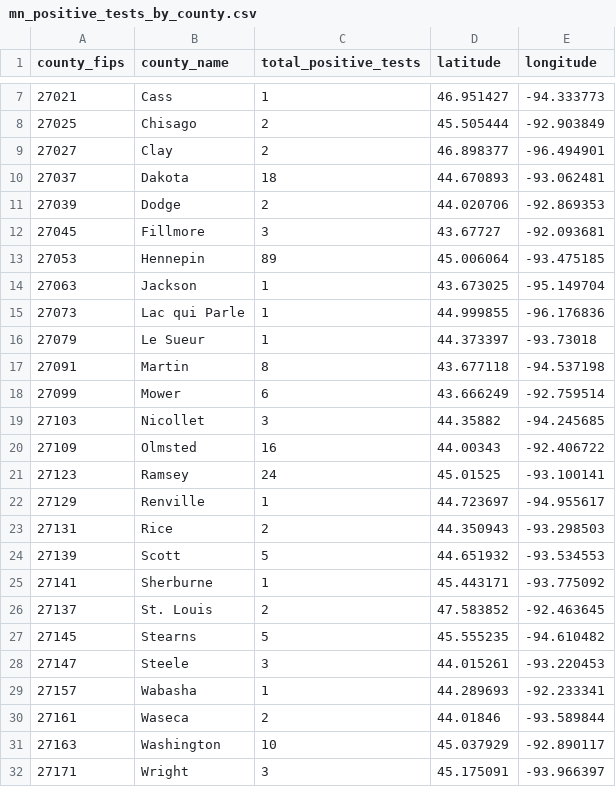
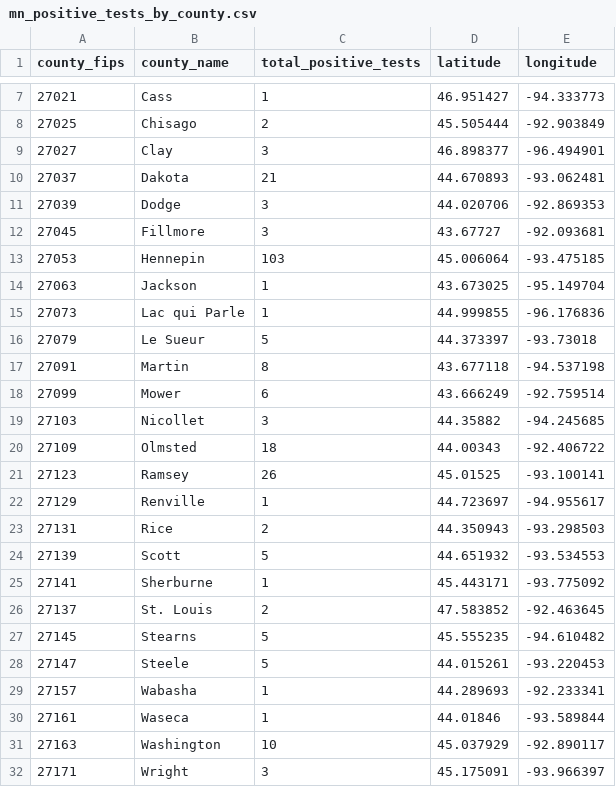
Before and after one commit to striblab/covid_scraper, a CSV file: exports/mn_positive_tests_by_county.csv, drawn as a sheet; only a part is shown, gaps mark what is left out.

```diff
--- a/exports/mn_positive_tests_by_county.csv
+++ b/exports/mn_positive_tests_by_county.csv
@@ -8,10 +8,10 @@ county_fips,county_name,total_positive_tests,latitude,longitude
 27025,Chisago,2,45.505444,-92.903849
-27027,Clay,2,46.898377,-96.494901
-27037,Dakota,18,44.670893,-93.062481
-27039,Dodge,2,44.020706,-92.869353
+27027,Clay,3,46.898377,-96.494901
+27037,Dakota,21,44.670893,-93.062481
+27039,Dodge,3,44.020706,-92.869353
 27045,Fillmore,3,43.67727,-92.093681
-27053,Hennepin,89,45.006064,-93.475185
+27053,Hennepin,103,45.006064,-93.475185
 27063,Jackson,1,43.673025,-95.149704
 27073,Lac qui Parle,1,44.999855,-96.176836
-27079,Le Sueur,1,44.373397,-93.73018
+27079,Le Sueur,5,44.373397,-93.73018
 27091,Martin,8,43.677118,-94.537198
@@ -19,4 +19,4 @@ county_fips,county_name,total_positive_tests,latitude,longitude
 27103,Nicollet,3,44.35882,-94.245685
-27109,Olmsted,16,44.00343,-92.406722
-27123,Ramsey,24,45.01525,-93.100141
+27109,Olmsted,18,44.00343,-92.406722
+27123,Ramsey,26,45.01525,-93.100141
 27129,Renville,1,44.723697,-94.955617
@@ -27,5 +27,5 @@ county_fips,county_name,total_positive_tests,latitude,longitude
 27145,Stearns,5,45.555235,-94.610482
-27147,Steele,3,44.015261,-93.220453
+27147,Steele,5,44.015261,-93.220453
 27157,Wabasha,1,44.289693,-92.233341
-27161,Waseca,2,44.01846,-93.589844
+27161,Waseca,1,44.01846,-93.589844
 27163,Washington,10,45.037929,-92.890117
```
Also changed, not shown: 17 other files.
